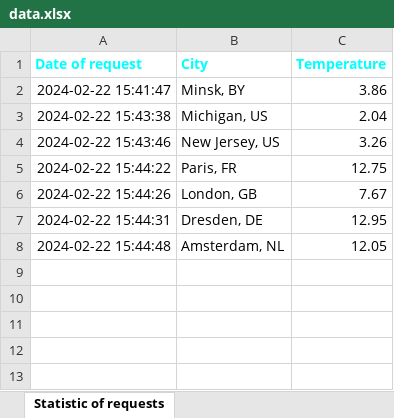
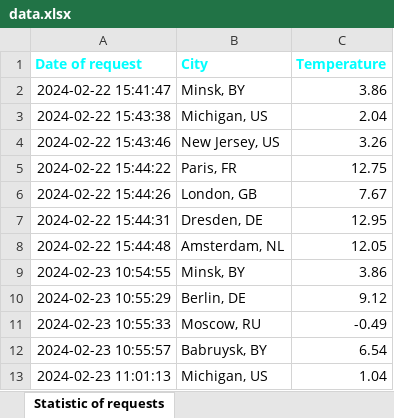
Before and after one commit to stanleyrus/7, an Excel workbook: data.xlsx, sheet Statistic of requests, drawn as a sheet; values as stored, in another font and other column widths than the file's, no borders; the diff names each change by its address in the sheet, - before the commit and + after, or states it on an @@ line.

```diff
--- a/data.xlsx (sheet Statistic of requests)
+++ b/data.xlsx (sheet Statistic of requests)
+row 9: 2024-02-23 10:54:55 | Minsk, BY | 3.86
+row 10: 2024-02-23 10:55:29 | Berlin, DE | 9.12
+row 11: 2024-02-23 10:55:33 | Moscow, RU | -0.49
+row 12: 2024-02-23 10:55:57 | Babruysk, BY | 6.54
+row 13: 2024-02-23 11:01:13 | Michigan, US | 1.04
```
Also changed, not shown: Weather_app/data.xlsx, 4 other files.
